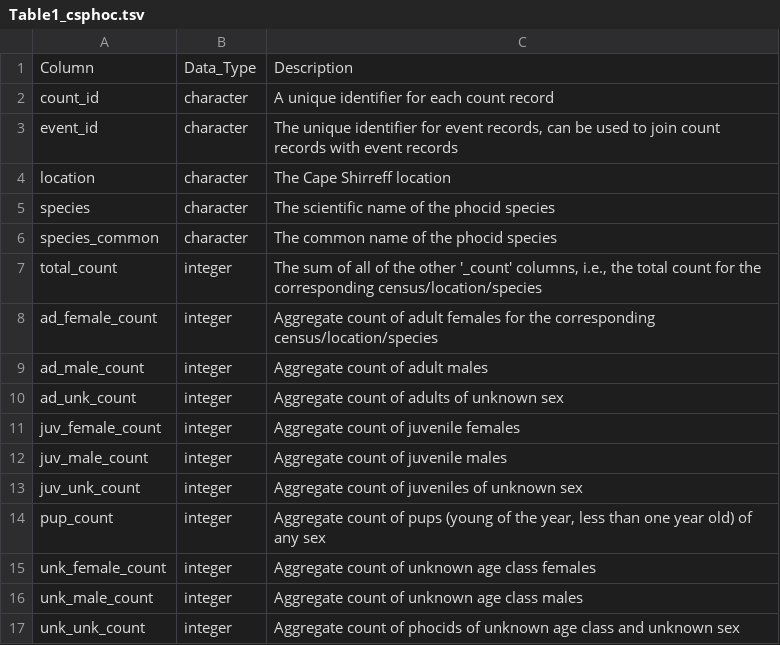
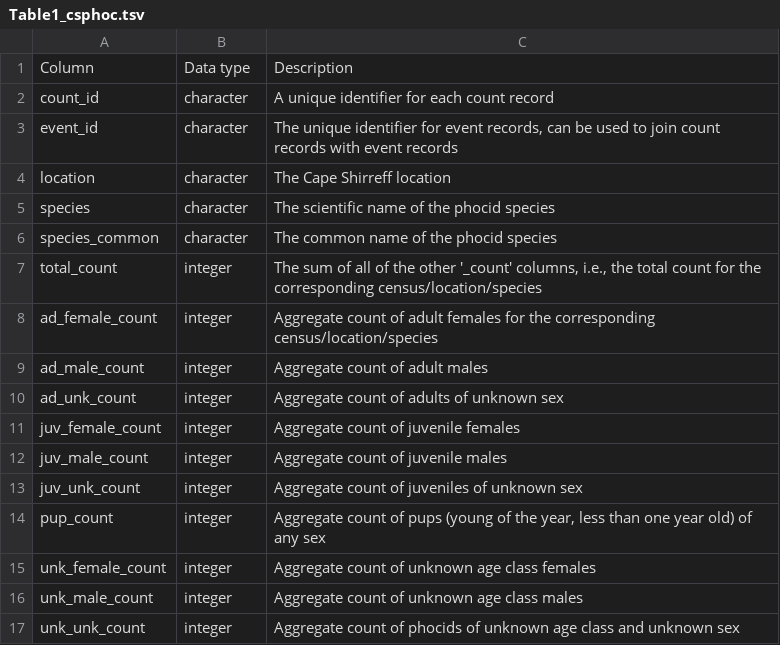
Before and after one commit to us-amlr/cs-phoc, a TSV file: figures/Table1_csphoc.tsv, drawn as a sheet.

Commit message:
Comment clean up, fix table one column name

```diff
--- a/figures/Table1_csphoc.tsv
+++ b/figures/Table1_csphoc.tsv
@@ -1,2 +1,2 @@
-Column	Data_Type	Description
+Column	Data type	Description
 count_id	character	A unique identifier for each count record
```
Also changed, not shown: 1 other file.
